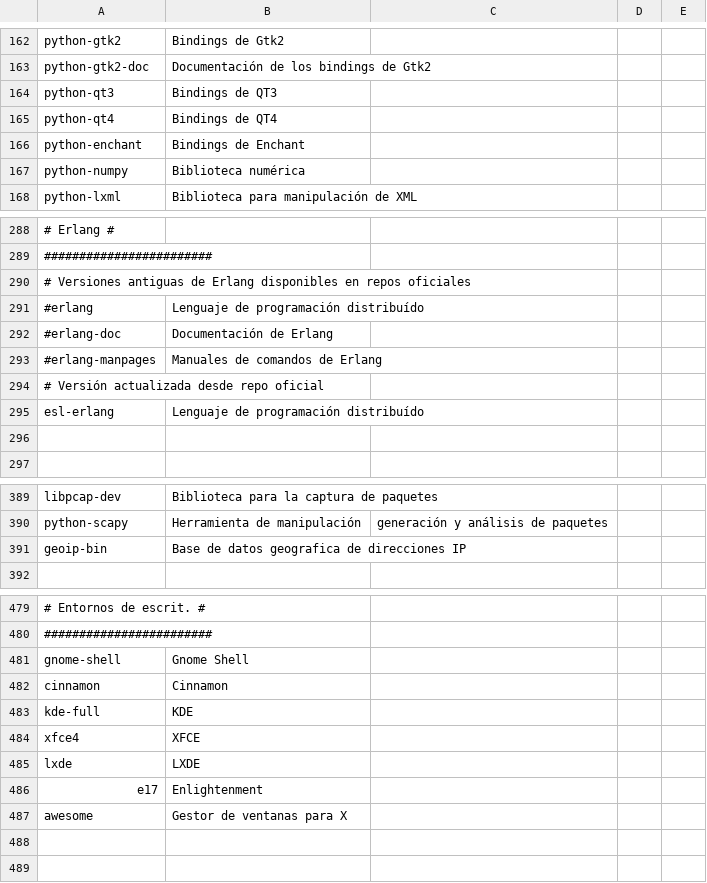
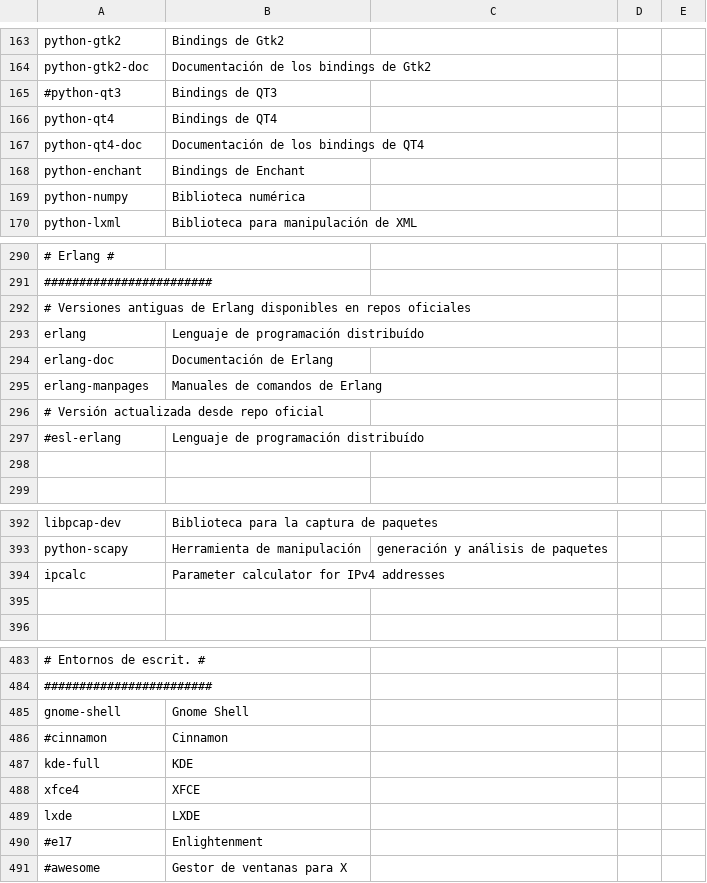
Before and after one commit to ACTLibre/black-sheep-linux, a CSV file: packages.csv, drawn as a sheet; only a part is shown, gaps mark what is left out; addresses are those after the commit; the diff covers the shown part only; the diff names each change by its address in the sheet, - before the commit and + after, or states it on an @@ line.

Commit message:
Lista de paquetes actualizada respecto a los respositorios de Ubuntu 13.04

```diff
--- a/packages.csv
+++ b/packages.csv
-A165: python-qt3
+A165: #python-qt3
+row 167: python-qt4-doc | Documentación de los bindings de QT4
-A293: #erlang
+A293: erlang
-A294: #erlang-doc
+A294: erlang-doc
-A295: #erlang-manpages
+A295: erlang-manpages
-A297: esl-erlang
+A297: #esl-erlang
+row 394: ipcalc | Parameter calculator for IPv4 addresses
-row 395: geoip-bin | Base de datos geografica de direcciones IP
+row 395: (empty)
-A486: cinnamon
+A486: #cinnamon
-A490: e17
+A490: #e17
-A491: awesome
+A491: #awesome
```
Also changed, not shown: 2 added rows and 7 edited cells elsewhere in this file.
